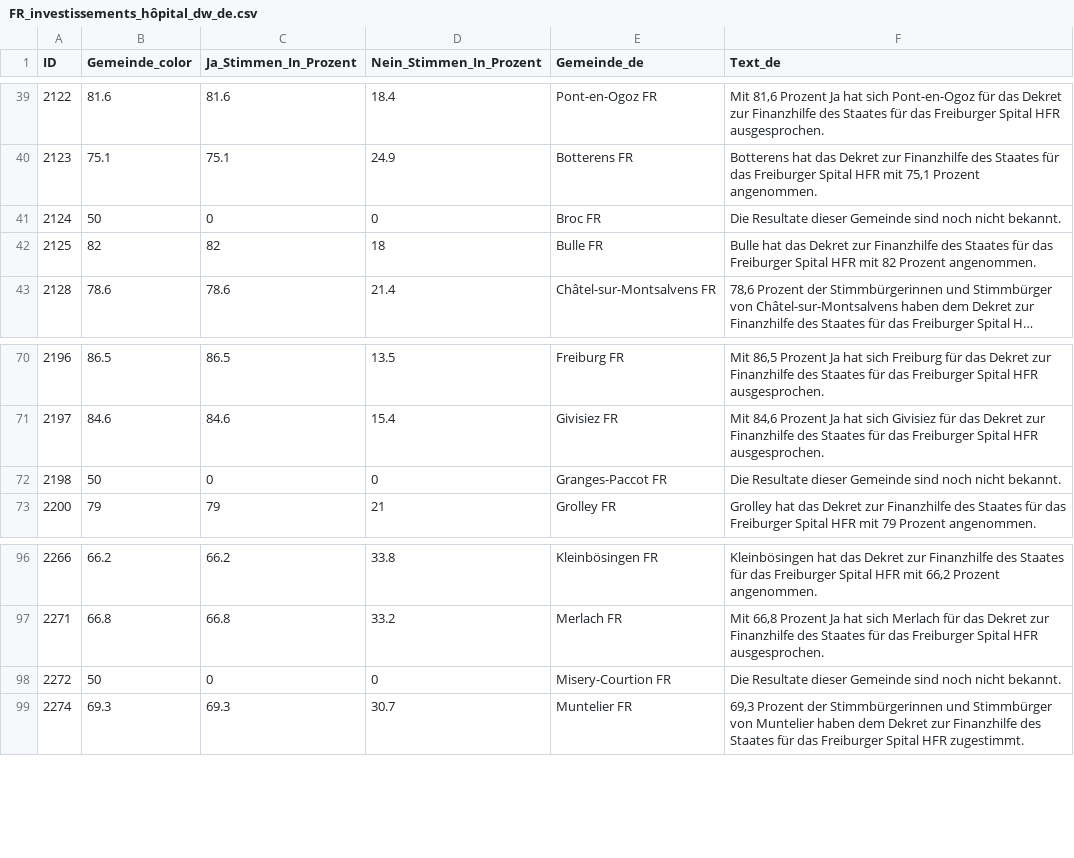
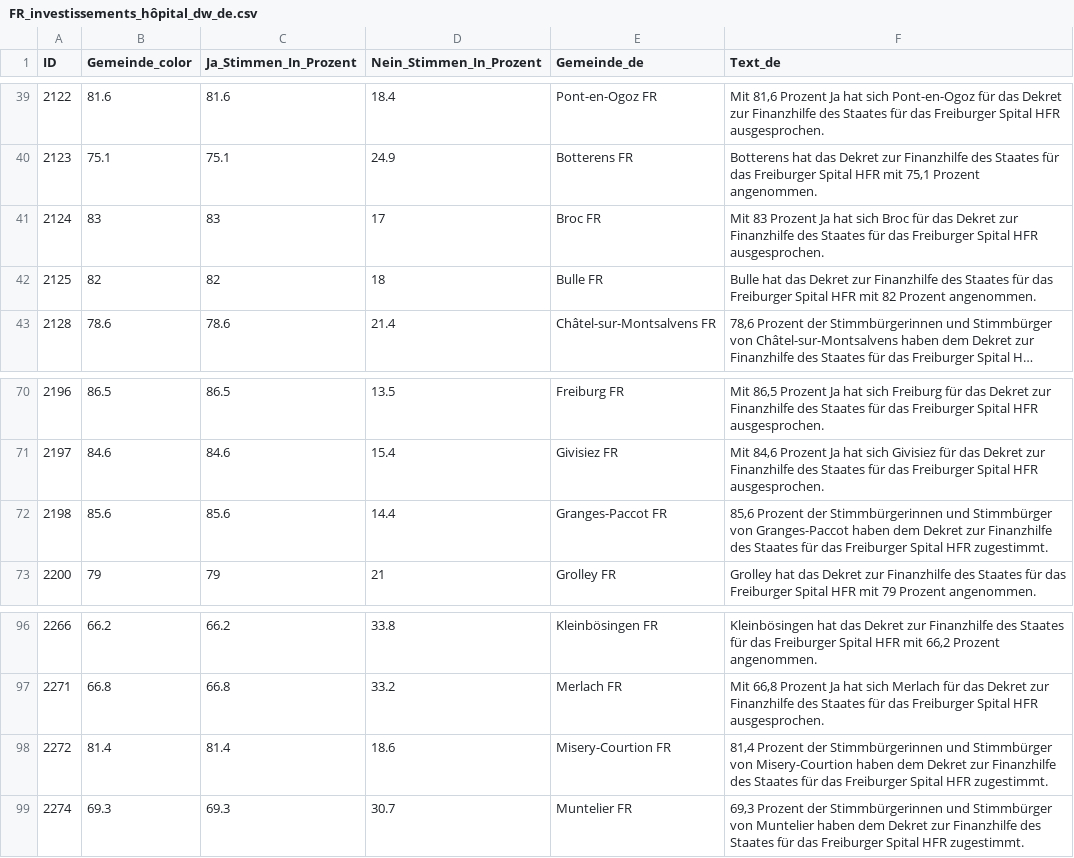
Before and after one commit to awp-finanznachrichten/lena_juni2024, a CSV file: Output_Cantons/FR_investissements_hôpital_dw_de.csv, drawn as a sheet; only a part is shown, gaps mark what is left out; long unchanged cells end in ….

```diff
--- a/Output_Cantons/FR_investissements_hôpital_dw_de.csv
+++ b/Output_Cantons/FR_investissements_hôpital_dw_de.csv
@@ -40,3 +40,3 @@
 2123,75.1,75.1,24.9,"Botterens FR","Botterens hat das Dekret zur Finanzhilfe des Staates für das Freiburger Spital HFR mit 75,1 Prozent angenommen."
-2124,50,0,0,"Broc FR","Die Resultate dieser Gemeinde sind noch nicht bekannt."
+2124,83,83,17,"Broc FR","Mit 83 Prozent Ja hat sich Broc für das Dekret zur Finanzhilfe des Staates für das Freiburger Spital HFR ausgesprochen."
 2125,82,82,18,"Bulle FR","Bulle hat das Dekret zur Finanzhilfe des Staates für das Freiburger Spital HFR mit 82 Prozent angenommen."
@@ -71,3 +71,3 @@
 2197,84.6,84.6,15.4,"Givisiez FR","Mit 84,6 Prozent Ja hat sich Givisiez für das Dekret zur Finanzhilfe des Staates für das Freiburger Spital HFR ausgesprochen."
-2198,50,0,0,"Granges-Paccot FR","Die Resultate dieser Gemeinde sind noch nicht bekannt."
+2198,85.6,85.6,14.4,"Granges-Paccot FR","85,6 Prozent der Stimmbürgerinnen und Stimmbürger von Granges-Paccot haben dem Dekret zur Finanzhilfe des Staates für das Freiburger Spital HFR zugestimmt."
 2200,79,79,21,"Grolley FR","Grolley hat das Dekret zur Finanzhilfe des Staates für das Freiburger Spital HFR mit 79 Prozent angenommen."
@@ -97,3 +97,3 @@
 2271,66.8,66.8,33.2,"Merlach FR","Mit 66,8 Prozent Ja hat sich Merlach für das Dekret zur Finanzhilfe des Staates für das Freiburger Spital HFR ausgesprochen."
-2272,50,0,0,"Misery-Courtion FR","Die Resultate dieser Gemeinde sind noch nicht bekannt."
+2272,81.4,81.4,18.6,"Misery-Courtion FR","81,4 Prozent der Stimmbürgerinnen und Stimmbürger von Misery-Courtion haben dem Dekret zur Finanzhilfe des Staates für das Freiburger Spital HFR zugestimmt."
 2274,69.3,69.3,30.7,"Muntelier FR","69,3 Prozent der Stimmbürgerinnen und Stimmbürger von Muntelier haben dem Dekret zur Finanzhilfe des Staates für das Freiburger Spital HFR zugestimmt."
```
Also changed, not shown: Output_Cantons/FR_investissements_hôpital_dw_fr.csv, Output_Cantons/FR_investissements_hôpital_dw_it.csv, 5 other files.
